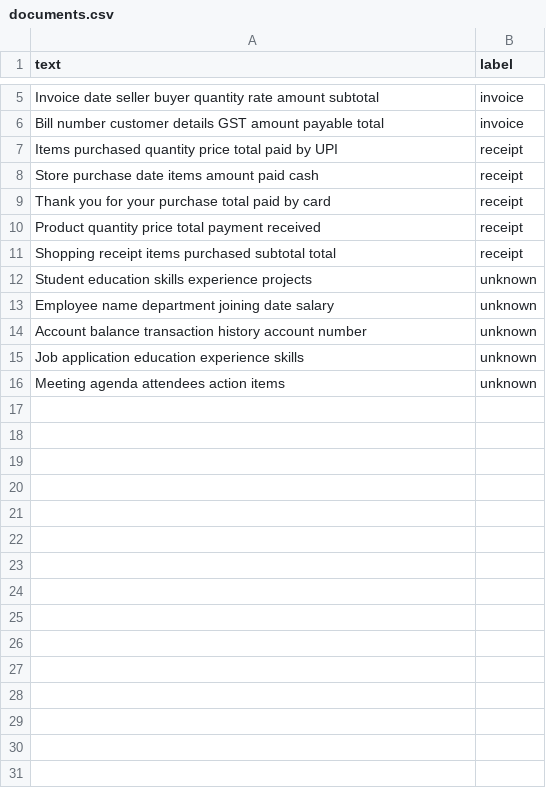
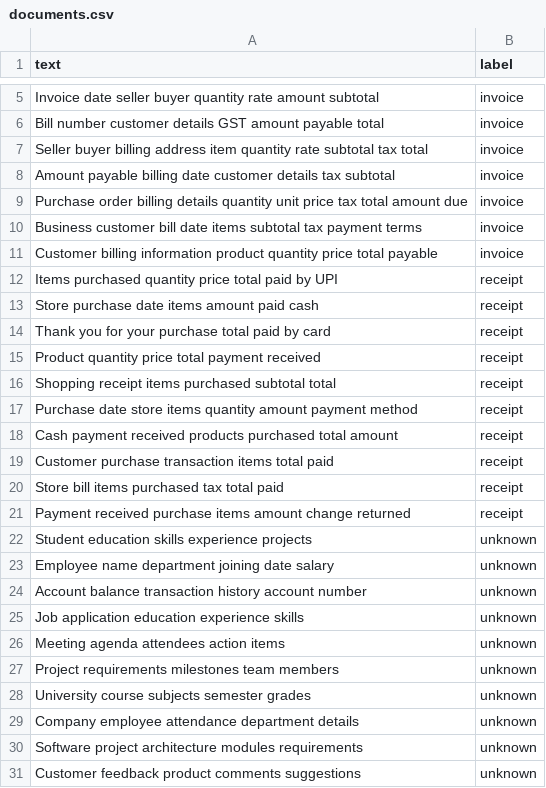
Before and after one commit to atharva-pawar80/Docflow-AI, a CSV file: data/classification/documents.csv, drawn as a sheet; only a part is shown, gaps mark what is left out.

Commit message:
testing the more data

```diff
--- a/data/classification/documents.csv
+++ b/data/classification/documents.csv
@@ -6,2 +6,7 @@ text,label
 "Bill number customer details GST amount payable total",invoice
+"Seller buyer billing address item quantity rate subtotal tax total",invoice
+"Amount payable billing date customer details tax subtotal",invoice
+"Purchase order billing details quantity unit price tax total amount due",invoice
+"Business customer bill date items subtotal tax payment terms",invoice
+"Customer billing information product quantity price total payable",invoice
 "Items purchased quantity price total paid by UPI",receipt
@@ -11,2 +16,7 @@ text,label
 "Shopping receipt items purchased subtotal total",receipt
+"Purchase date store items quantity amount payment method",receipt
+"Cash payment received products purchased total amount",receipt
+"Customer purchase transaction items total paid",receipt
+"Store bill items purchased tax total paid",receipt
+"Payment received purchase items amount change returned",receipt
 "Student education skills experience projects",unknown
@@ -16 +26,6 @@ text,label
 "Meeting agenda attendees action items",unknown
+"Project requirements milestones team members",unknown
+"University course subjects semester grades",unknown
+"Company employee attendance department details",unknown
+"Software project architecture modules requirements",unknown
+"Customer feedback product comments suggestions",unknown
```
Also changed, not shown: 1 other file.
